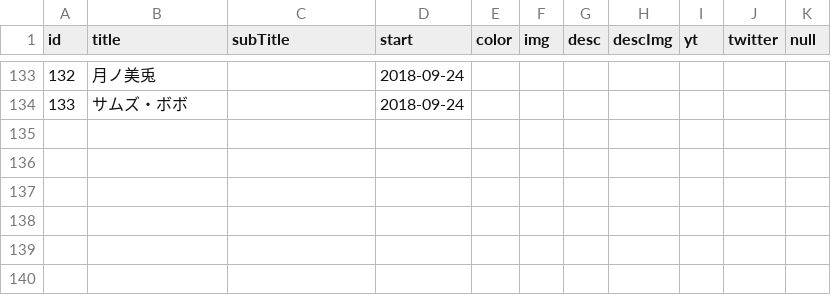
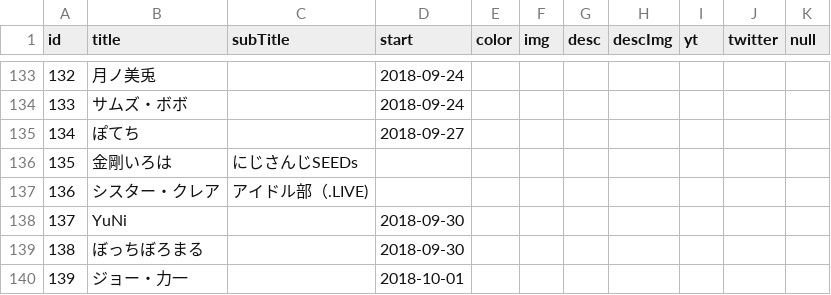
Before and after one commit to 238g/Cute, a CSV file: datas/VtuberBirthday/Events.csv, drawn as a sheet; only a part is shown, gaps mark what is left out; the diff names each change by its address in the sheet, - before the commit and + after, or states it on an @@ line.

```diff
--- a/datas/VtuberBirthday/Events.csv
+++ b/datas/VtuberBirthday/Events.csv
+row 135: 134 | ぽてち |  | 2018-09-27
+row 136: 135 | 金剛いろは | にじさんじSEEDs
+row 137: 136 | シスター・クレア | アイドル部（.LIVE)
+row 138: 137 | YuNi |  | 2018-09-30
+row 139: 138 | ぼっちぼろまる |  | 2018-09-30
+row 140: 139 | ジョー・力一 |  | 2018-10-01
```
Also changed, not shown: datas/VtuberDebut/Events.csv, 1 other file.
